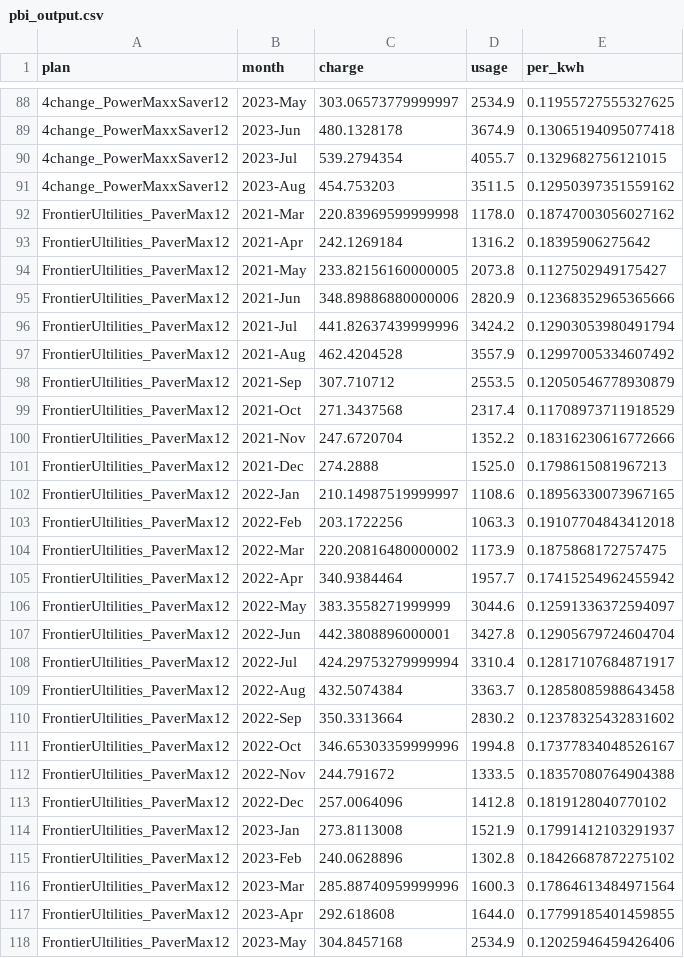
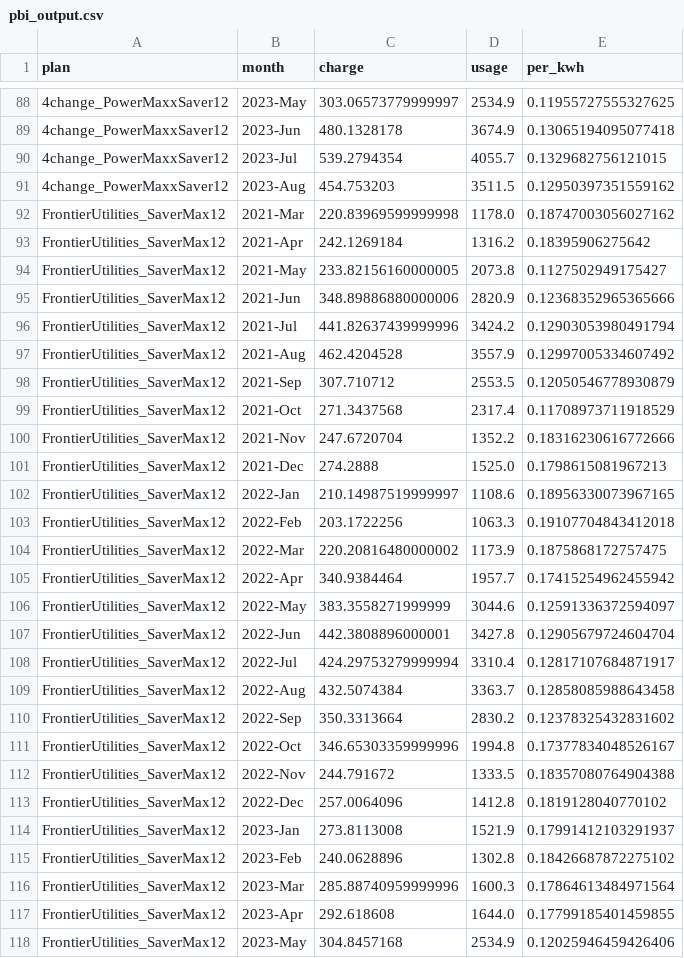
Before and after one commit to NateChurch/texas_electric_slide, a CSV file: data/pbi_output.csv, drawn as a sheet; only a part is shown, gaps mark what is left out; the diff covers the shown part only; the diff names each change by its address in the sheet, - before the commit and + after, or states it on an @@ line.

```diff
--- a/data/pbi_output.csv
+++ b/data/pbi_output.csv
-A92:A118 (plan): FrontierUltilities_PaverMax12
+A92:A118 (plan): FrontierUtilities_SaverMax12
```
Also changed, not shown: 3 edited cells elsewhere in this file, data/output.csv, 10 other files.
